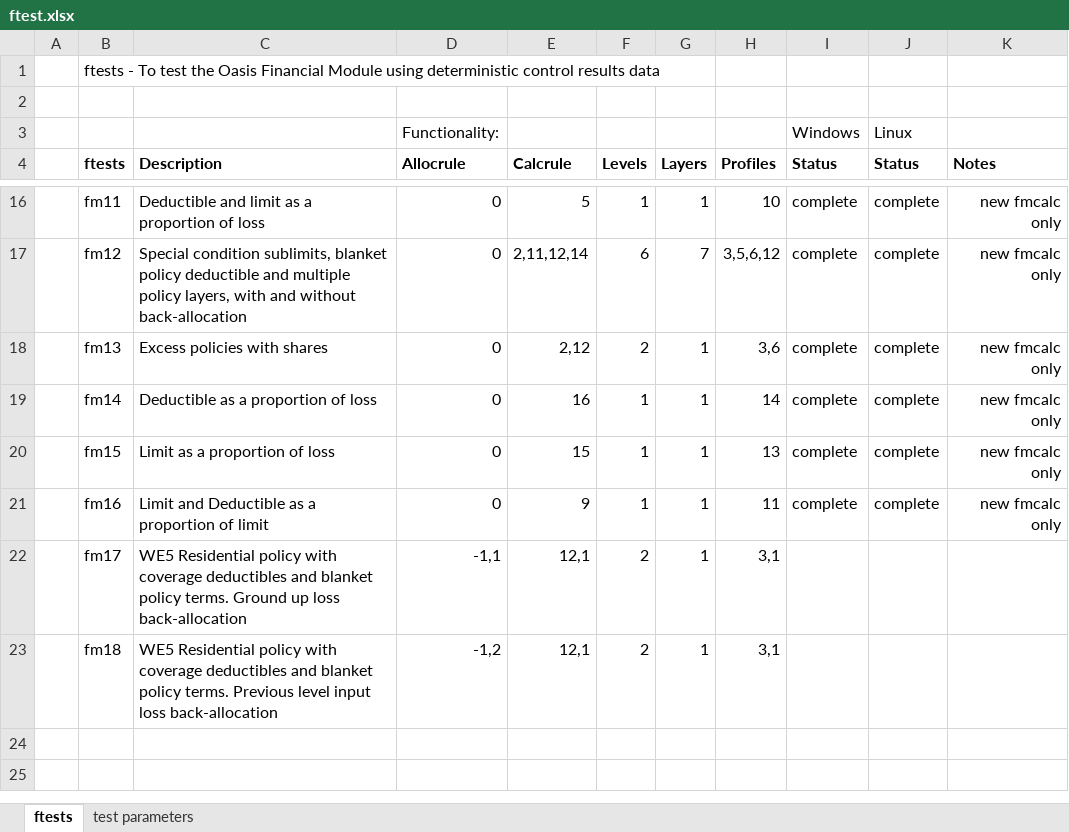
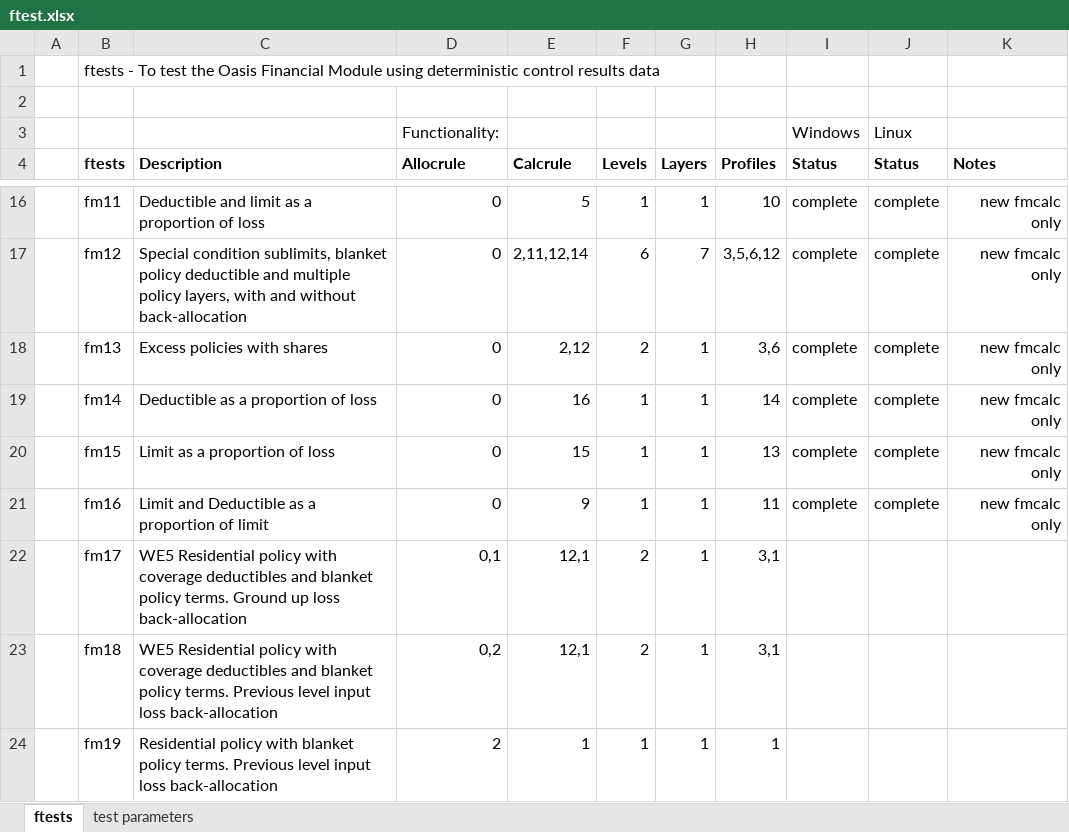
Before and after one commit to OasisLMF/ktest, an Excel workbook: ftest/ftest.xlsx, sheet ftests, drawn as a sheet; only a part is shown, gaps mark what is left out; values as stored, in another font and other column widths than the file's, no borders; the diff names each change by its address in the sheet, - before the commit and + after, or states it on an @@ line.

Commit message:
added fm19 to test allocrule 2

```diff
--- a/ftest/ftest.xlsx (sheet ftests)
+++ b/ftest/ftest.xlsx (sheet ftests)
-D22 (Allocrule): -1,1
+D22 (Allocrule): 0,1
-D23 (Allocrule): -1,2
+D23 (Allocrule): 0,2
+row 24:  | fm19 | Residential policy with blanket policy terms. Previous level input loss back-allocation | 2 | 1 | 1 | 1 | 1
```
Also changed, not shown: 26 other files.
